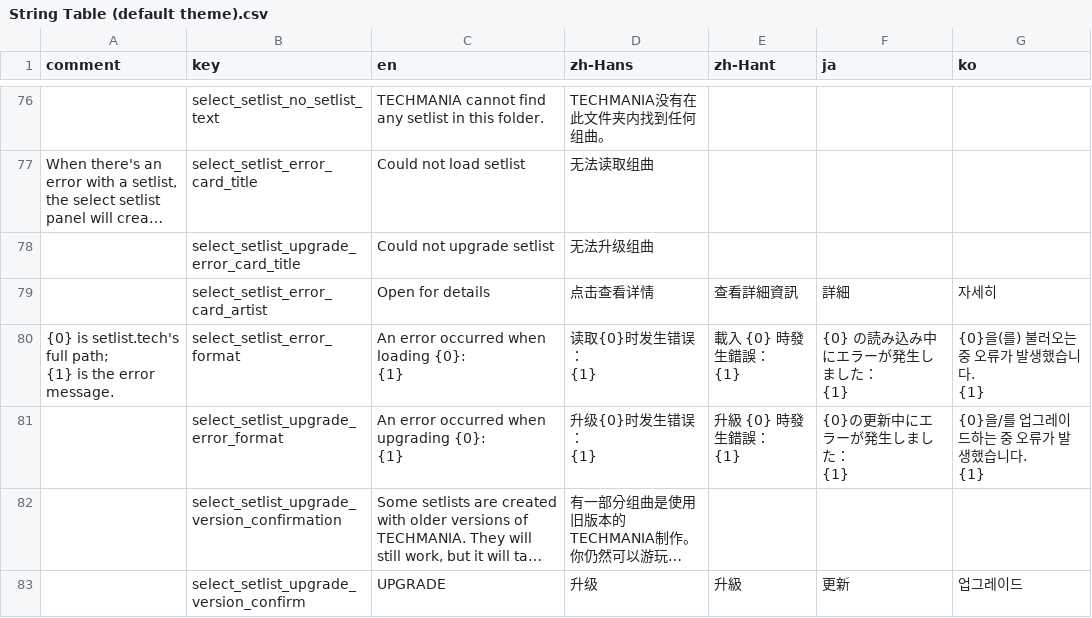
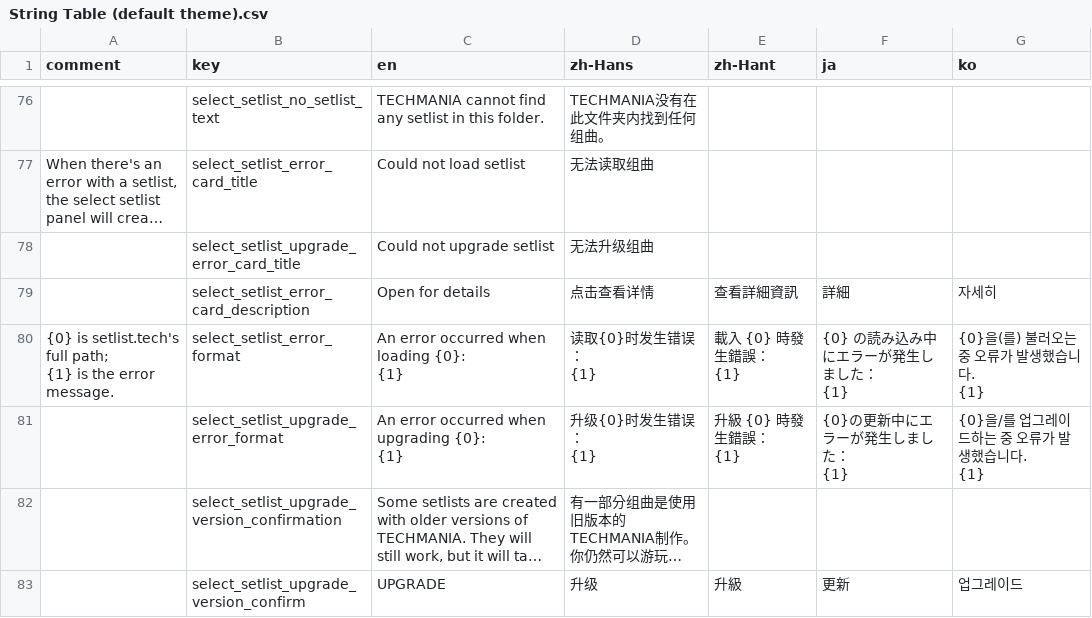
Before and after one commit to techmania-team/techmania, a CSV file: TECHMANIA/Assets/UI/String Table (default theme).csv, drawn as a sheet; only a part is shown, gaps mark what is left out; long unchanged cells end in …; the diff names each change by its address in the sheet, - before the commit and + after, or states it on an @@ line.

```diff
--- a/TECHMANIA/Assets/UI/String Table (default theme).csv
+++ b/TECHMANIA/Assets/UI/String Table (default theme).csv
-B79 (key): select_setlist_error_card_artist
+B79 (key): select_setlist_error_card_description
```
Also changed, not shown: 17 other files.
